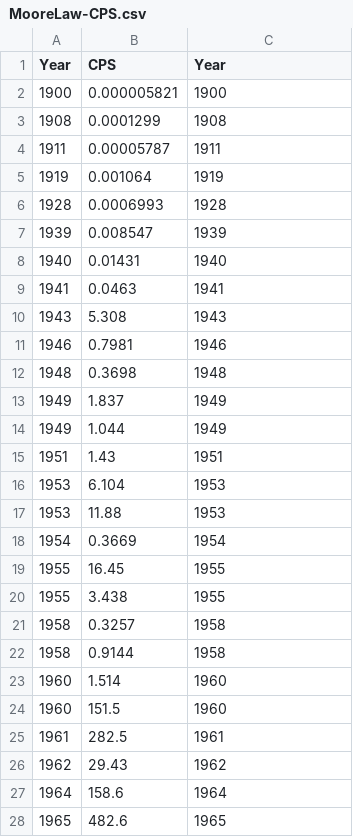
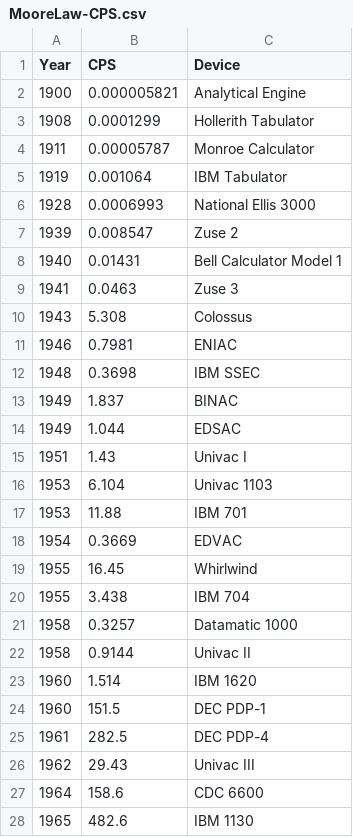
Before and after one commit to CamiloAyalaM/MooreLaw, a CSV file: MooreLaw-CPS.csv, drawn as a sheet; only a part is shown; the diff covers the shown part only.

Commit message:
Update MooreLaw-CPS.csv

```diff
--- a/MooreLaw-CPS.csv
+++ b/MooreLaw-CPS.csv
@@ -1,28 +1,28 @@
-Year, CPS, Year
-1900, 0.000005821, 1900
-1908, 0.0001299, 1908
-1911, 0.00005787, 1911
-1919, 0.001064, 1919
-1928, 0.0006993, 1928
-1939, 0.008547, 1939
-1940, 0.01431, 1940
-1941, 0.0463, 1941
-1943, 5.308, 1943
-1946, 0.7981, 1946
-1948, 0.3698, 1948
-1949, 1.837, 1949
-1949, 1.044, 1949
-1951, 1.43, 1951
-1953, 6.104, 1953
-1953, 11.88, 1953
-1954, 0.3669, 1954
-1955, 16.45, 1955
-1955, 3.438, 1955
-1958, 0.3257, 1958
-1958, 0.9144, 1958
-1960, 1.514, 1960
-1960, 151.5, 1960
-1961, 282.5, 1961
-1962, 29.43, 1962
-1964, 158.6, 1964
-1965, 482.6, 1965
+Year, CPS, Device
+1900, 0.000005821, Analytical Engine
+1908, 0.0001299, Hollerith Tabulator
+1911, 0.00005787, Monroe Calculator
+1919, 0.001064, IBM Tabulator
+1928, 0.0006993, National Ellis 3000
+1939, 0.008547, Zuse 2
+1940, 0.01431, Bell Calculator Model 1
+1941, 0.0463, Zuse 3
+1943, 5.308, Colossus
+1946, 0.7981, ENIAC
+1948, 0.3698, IBM SSEC
+1949, 1.837, BINAC
+1949, 1.044, EDSAC
+1951, 1.43, Univac I
+1953, 6.104, Univac 1103
+1953, 11.88, IBM 701
+1954, 0.3669, EDVAC
+1955, 16.45, Whirlwind
+1955, 3.438, IBM 704
+1958, 0.3257, Datamatic 1000
+1958, 0.9144, Univac II
+1960, 1.514, IBM 1620
+1960, 151.5, DEC PDP-1
+1961, 282.5, DEC PDP-4
+1962, 29.43, Univac III
+1964, 158.6, CDC 6600
+1965, 482.6, IBM 1130
```
Also changed, not shown: 20 edited cells elsewhere in this file.
